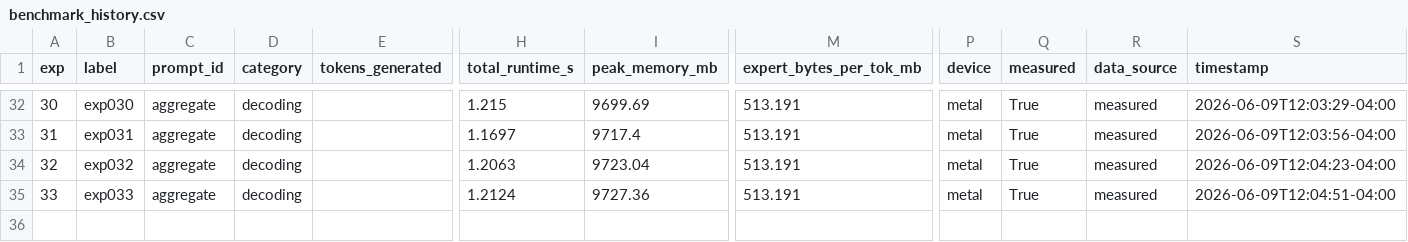
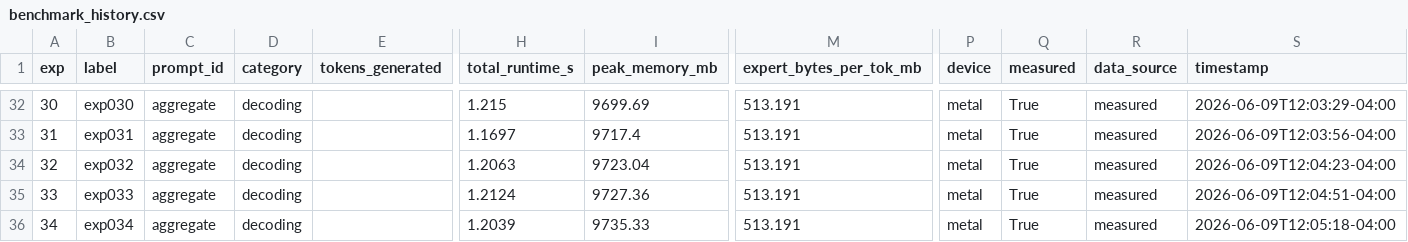
Before and after one commit to mauriciotorres-ds/flash-moe, a CSV file: inference-research/results/benchmark_history.csv, drawn as a sheet; only a part is shown, gaps mark what is left out; rows hold the shown columns only; the diff names each change by its address in the sheet, - before the commit and + after, or states it on an @@ line.

```diff
--- a/inference-research/results/benchmark_history.csv
+++ b/inference-research/results/benchmark_history.csv
+row 36: 34 | exp034 | aggregate | decoding |  | 1.2039 | 9735.33 | 513.191 | metal | True | measured | 2026-06-09T12:05:18-04:00
```
Also changed, not shown: inference-research/results/experiments.csv, 4 other files.
